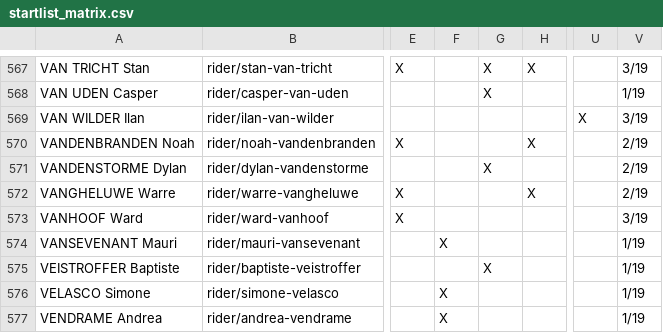
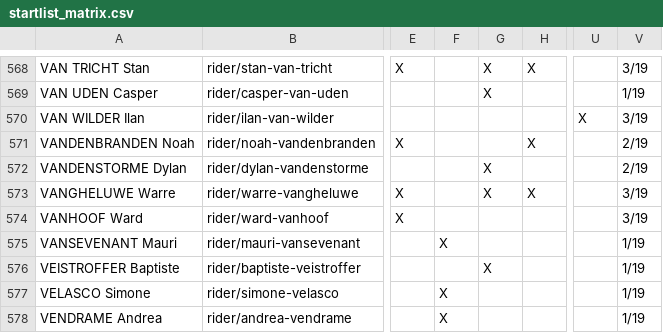
Before and after one commit to nigellindemann-dev/wm26, a CSV file: output/startlist_matrix.csv, drawn as a sheet; only a part is shown, gaps mark what is left out; addresses are those after the commit; the diff covers the shown part only; the diff names each change by its address in the sheet, - before the commit and + after, or states it on an @@ line.

```diff
--- a/output/startlist_matrix.csv
+++ b/output/startlist_matrix.csv
-G573: (empty)
+G573: X
-V573: 2/19
+V573: 3/19
```
Also changed, not shown: 1 added row and 8 edited cells elsewhere in this file, output/startlist_changes.csv, 2 other files.
